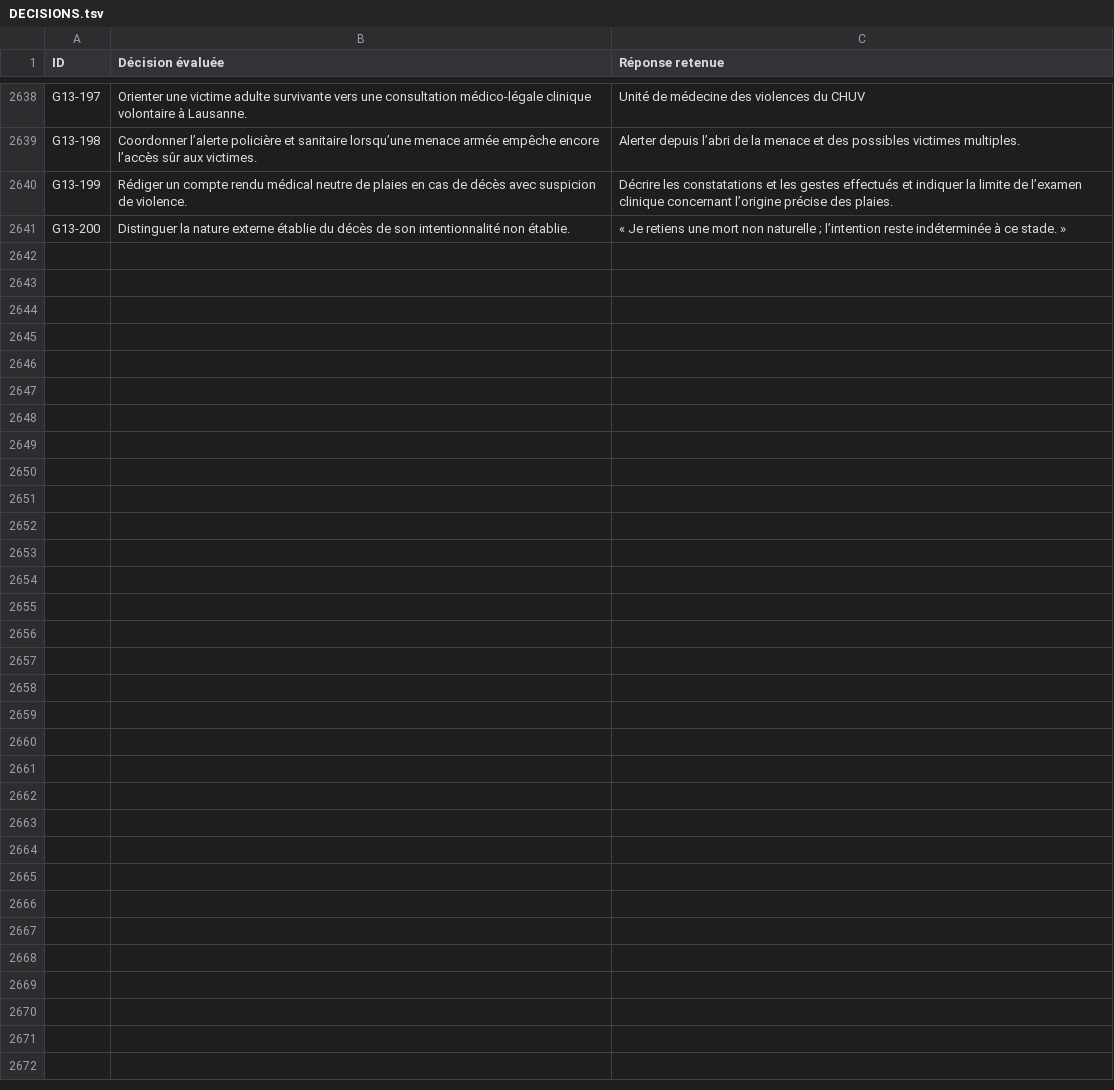
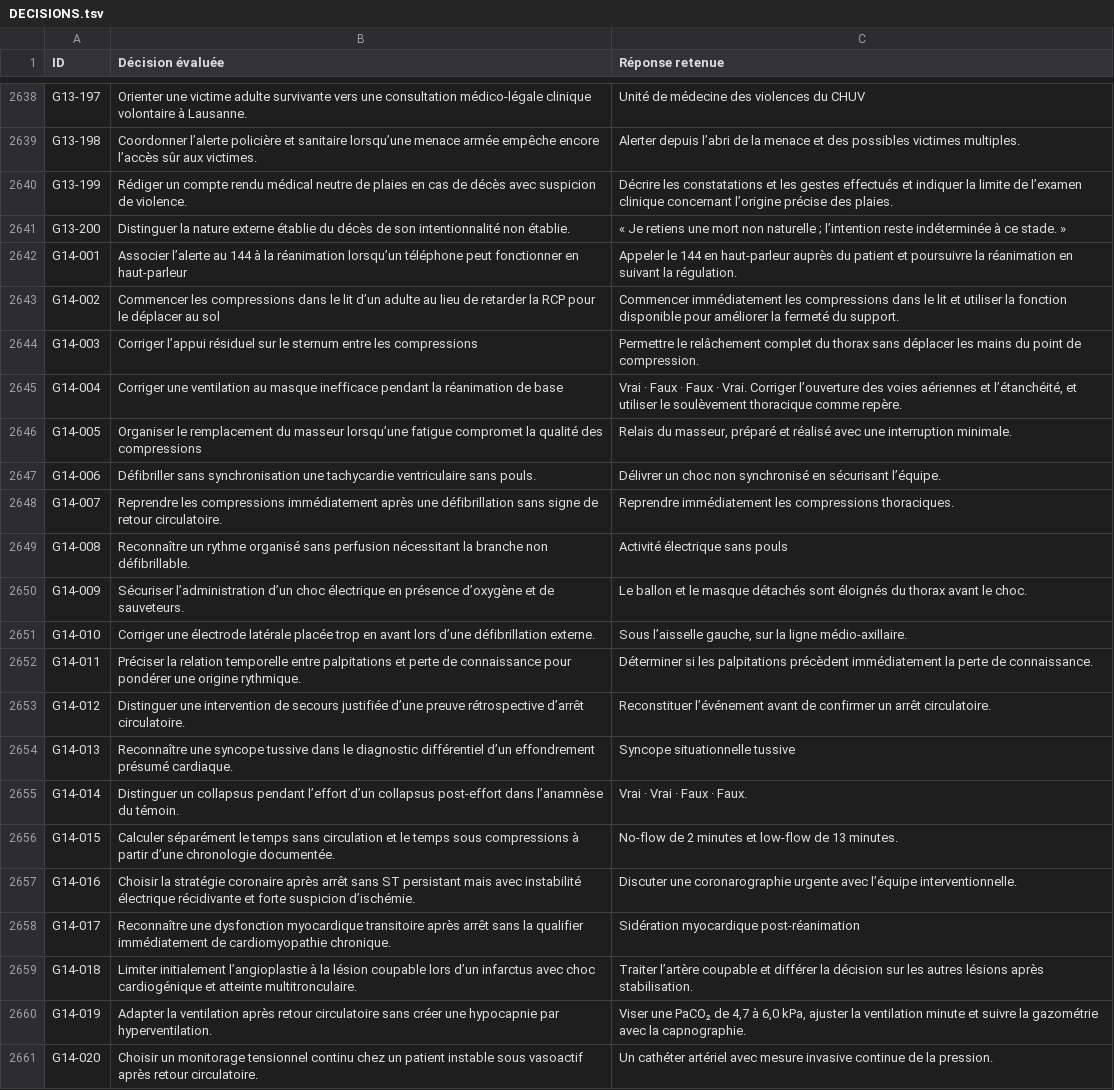
Before and after one commit to vialdjoukang-spec/organigramme-examen-federal, a TSV file: QCMs_A_K'_Menus_Long_Chatgpt/DECISIONS.tsv, drawn as a sheet; only a part is shown, gaps mark what is left out; the diff names each change by its address in the sheet, - before the commit and + after, or states it on an @@ line.

```diff
--- a/QCMs_A_K'_Menus_Long_Chatgpt/DECISIONS.tsv
+++ b/QCMs_A_K'_Menus_Long_Chatgpt/DECISIONS.tsv
+row 2642: G14-001 | Associer l’alerte au 144 à la réanimation lorsqu’un téléphone peut fonctionner en haut-parleur | Appeler le 144 en haut-parleur auprès du patient et poursuivre la réanimation en suivant la régulation.
+row 2643: G14-002 | Commencer les compressions dans le lit d’un adulte au lieu de retarder la RCP pour le déplacer au sol | Commencer immédiatement les compressions dans le lit et utiliser la fonction disponible pour améliorer la fermeté du support.
+row 2644: G14-003 | Corriger l’appui résiduel sur le sternum entre les compressions | Permettre le relâchement complet du thorax sans déplacer les mains du point de compression.
+row 2645: G14-004 | Corriger une ventilation au masque inefficace pendant la réanimation de base | Vrai · Faux · Faux · Vrai. Corriger l’ouverture des voies aériennes et l’étanchéité, et utiliser le soulèvement thoracique comme repère.
+row 2646: G14-005 | Organiser le remplacement du masseur lorsqu’une fatigue compromet la qualité des compressions | Relais du masseur, préparé et réalisé avec une interruption minimale.
+row 2647: G14-006 | Défibriller sans synchronisation une tachycardie ventriculaire sans pouls. | Délivrer un choc non synchronisé en sécurisant l’équipe.
+row 2648: G14-007 | Reprendre les compressions immédiatement après une défibrillation sans signe de retour circulatoire. | Reprendre immédiatement les compressions thoraciques.
+row 2649: G14-008 | Reconnaître un rythme organisé sans perfusion nécessitant la branche non défibrillable. | Activité électrique sans pouls
+row 2650: G14-009 | Sécuriser l’administration d’un choc électrique en présence d’oxygène et de sauveteurs. | Le ballon et le masque détachés sont éloignés du thorax avant le choc.
+row 2651: G14-010 | Corriger une électrode latérale placée trop en avant lors d’une défibrillation externe. | Sous l’aisselle gauche, sur la ligne médio-axillaire.
+row 2652: G14-011 | Préciser la relation temporelle entre palpitations et perte de connaissance pour pondérer une origine rythmique. | Déterminer si les palpitations précèdent immédiatement la perte de connaissance.
+row 2653: G14-012 | Distinguer une intervention de secours justifiée d’une preuve rétrospective d’arrêt circulatoire. | Reconstituer l’événement avant de confirmer un arrêt circulatoire.
+row 2654: G14-013 | Reconnaître une syncope tussive dans le diagnostic différentiel d’un effondrement présumé cardiaque. | Syncope situationnelle tussive
+row 2655: G14-014 | Distinguer un collapsus pendant l’effort d’un collapsus post-effort dans l’anamnèse du témoin. | Vrai · Vrai · Faux · Faux.
+row 2656: G14-015 | Calculer séparément le temps sans circulation et le temps sous compressions à partir d’une chronologie documentée. | No-flow de 2 minutes et low-flow de 13 minutes.
+row 2657: G14-016 | Choisir la stratégie coronaire après arrêt sans ST persistant mais avec instabilité électrique récidivante et forte suspicion d’ischémie. | Discuter une coronarographie urgente avec l’équipe interventionnelle.
+row 2658: G14-017 | Reconnaître une dysfonction myocardique transitoire après arrêt sans la qualifier immédiatement de cardiomyopathie chronique. | Sidération myocardique post-réanimation
+row 2659: G14-018 | Limiter initialement l’angioplastie à la lésion coupable lors d’un infarctus avec choc cardiogénique et atteinte multitronculaire. | Traiter l’artère coupable et différer la décision sur les autres lésions après stabilisation.
+row 2660: G14-019 | Adapter la ventilation après retour circulatoire sans créer une hypocapnie par hyperventilation. | Viser une PaCO₂ de 4,7 à 6,0 kPa, ajuster la ventilation minute et suivre la gazométrie avec la capnographie.
+row 2661: G14-020 | Choisir un monitorage tensionnel continu chez un patient instable sous vasoactif après retour circulatoire. | Un cathéter artériel avec mesure invasive continue de la pression.
```
Also changed, not shown: 2 other files.
